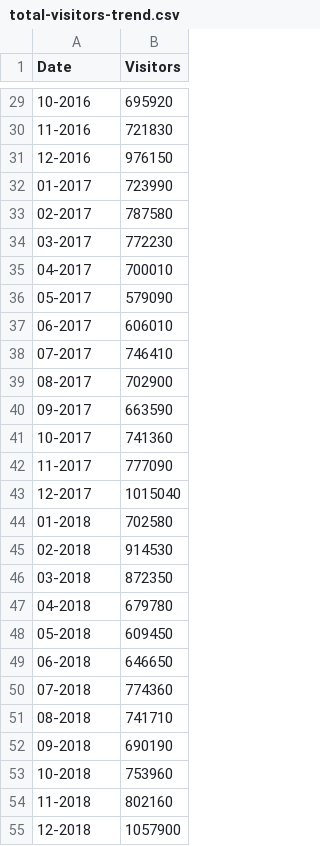
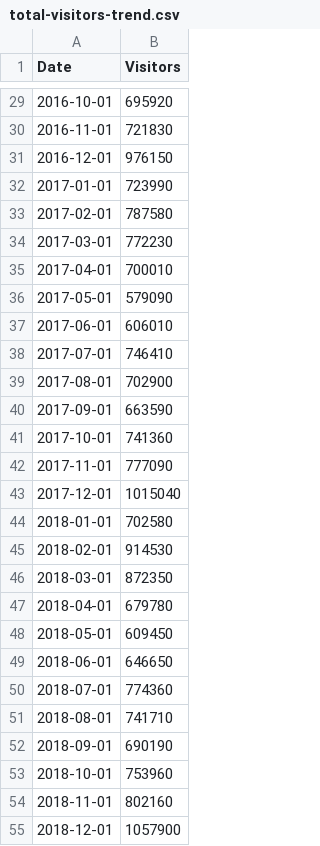
Before and after one commit to monash-stu/Tourism-Visualisation, a CSV file: data/total-visitors-trend.csv, drawn as a sheet; only a part is shown, gaps mark what is left out; the diff covers the shown part only.

Commit message:
updated date in total visitors trend csv

```diff
--- a/data/total-visitors-trend.csv
+++ b/data/total-visitors-trend.csv
@@ -29,27 +29,27 @@ Date,Visitors
-10-2016,695920
-11-2016,721830
-12-2016,976150
-01-2017,723990
-02-2017,787580
-03-2017,772230
-04-2017,700010
-05-2017,579090
-06-2017,606010
-07-2017,746410
-08-2017,702900
-09-2017,663590
-10-2017,741360
-11-2017,777090
-12-2017,1015040
-01-2018,702580
-02-2018,914530
-03-2018,872350
-04-2018,679780
-05-2018,609450
-06-2018,646650
-07-2018,774360
-08-2018,741710
-09-2018,690190
-10-2018,753960
-11-2018,802160
-12-2018,1057900
+2016-10-01,695920
+2016-11-01,721830
+2016-12-01,976150
+2017-01-01,723990
+2017-02-01,787580
+2017-03-01,772230
+2017-04-01,700010
+2017-05-01,579090
+2017-06-01,606010
+2017-07-01,746410
+2017-08-01,702900
+2017-09-01,663590
+2017-10-01,741360
+2017-11-01,777090
+2017-12-01,1015040
+2018-01-01,702580
+2018-02-01,914530
+2018-03-01,872350
+2018-04-01,679780
+2018-05-01,609450
+2018-06-01,646650
+2018-07-01,774360
+2018-08-01,741710
+2018-09-01,690190
+2018-10-01,753960
+2018-11-01,802160
+2018-12-01,1057900
```
Also changed, not shown: 94 edited cells elsewhere in this file, 1 other file.
